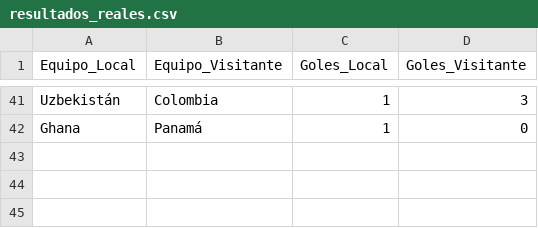
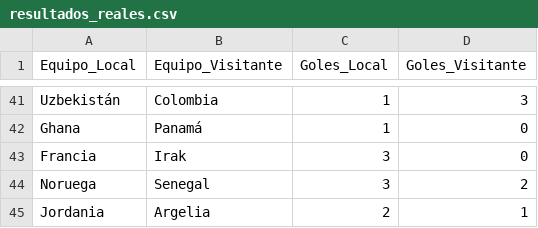
Before and after one commit to vapena13/mundial, a CSV file: Data/resultados_reales.csv, drawn as a sheet; only a part is shown, gaps mark what is left out; the diff names each change by its address in the sheet, - before the commit and + after, or states it on an @@ line.

Commit message:
Actualizar resultados reales a 44 partidos

```diff
--- a/Data/resultados_reales.csv
+++ b/Data/resultados_reales.csv
+row 43: Francia | Irak | 3 | 0
+row 44: Noruega | Senegal | 3 | 2
+row 45: Jordania | Argelia | 2 | 1
```
Also changed, not shown: Predicciones/clasificacion_grupos.csv, Predicciones/predicciones_eliminatorias.csv, 4 other files.
